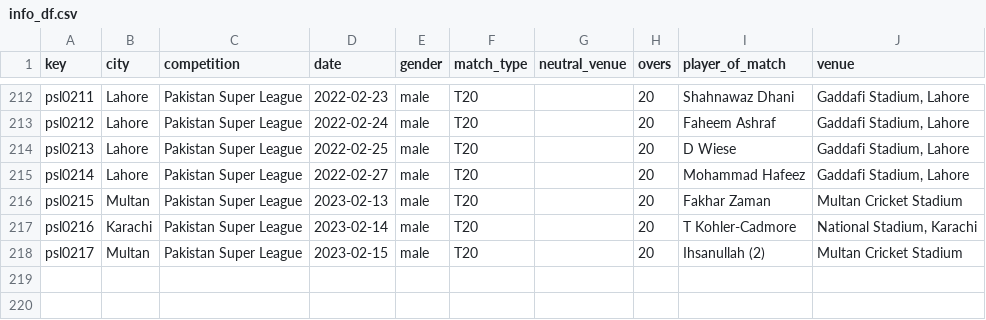
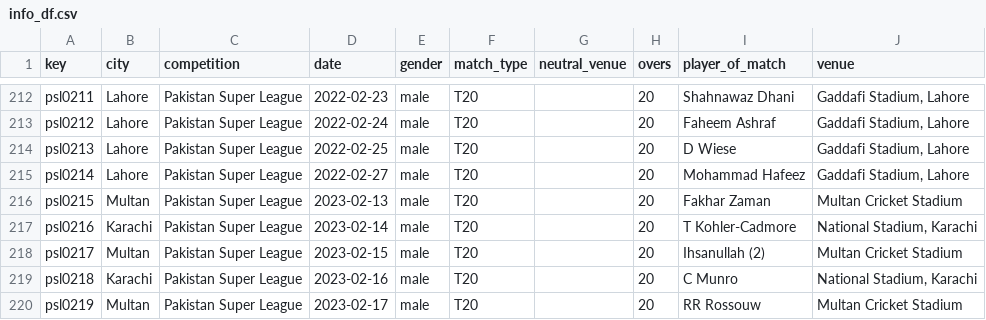
Before and after one commit to sawlachintan/cricket_data, a CSV file: psl_data/info_df.csv, drawn as a sheet; only a part is shown, gaps mark what is left out; the diff names each change by its address in the sheet, - before the commit and + after, or states it on an @@ line.

```diff
--- a/psl_data/info_df.csv
+++ b/psl_data/info_df.csv
+row 219: psl0218 | Karachi | Pakistan Super League | 2023-02-16 | male | T20 |  | 20 | C Munro | National Stadium, Karachi
+row 220: psl0219 | Multan | Pakistan Super League | 2023-02-17 | male | T20 |  | 20 | RR Rossouw | Multan Cricket Stadium
```
Also changed, not shown: bpl_data/info_df.csv, t20s_data/info_df.csv, 22 other files.
